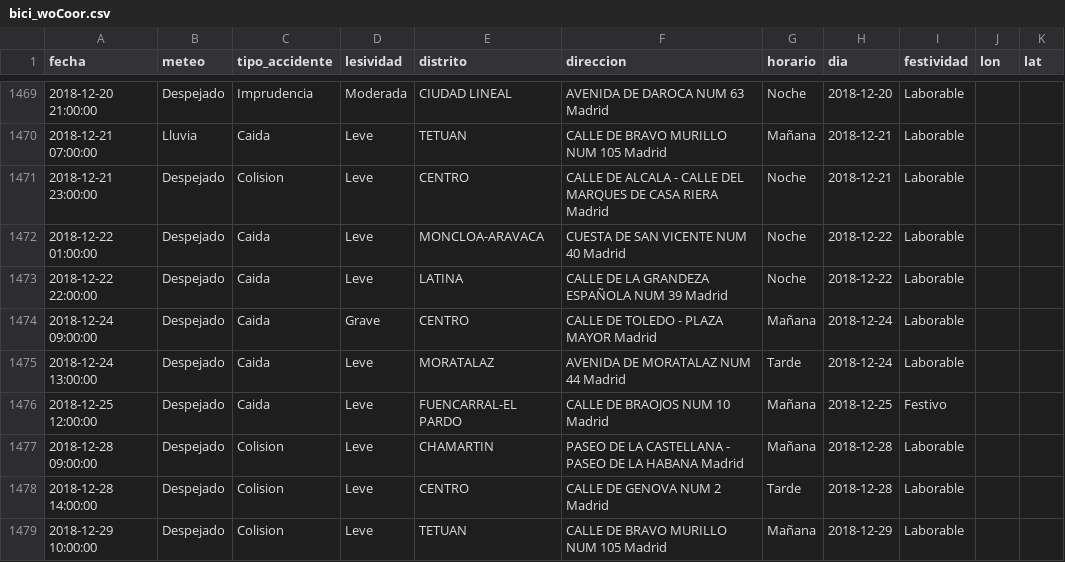
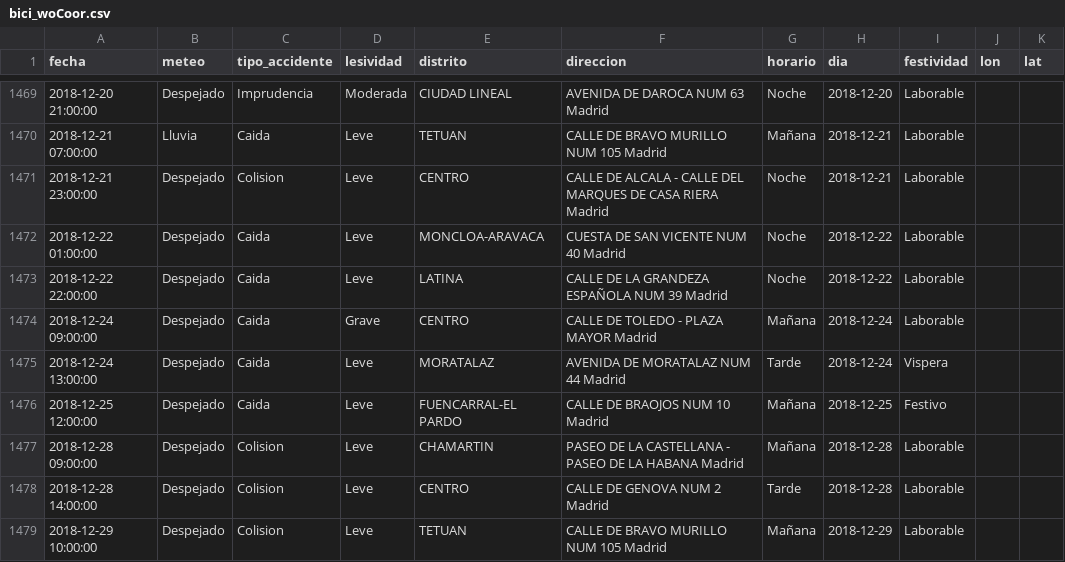
Before and after one commit to Ovion/Plan-B, a CSV file: input/clean_data/bici_woCoor.csv, drawn as a sheet; only a part is shown, gaps mark what is left out; the diff covers the shown part only.

```diff
--- a/input/clean_data/bici_woCoor.csv
+++ b/input/clean_data/bici_woCoor.csv
@@ -1474,3 +1474,3 @@ fecha,meteo,tipo_accidente,lesividad,distrito,direccion,horario,dia,festividad,l
 2018-12-24 09:00:00,Despejado,Caida,Grave,CENTRO                        ,CALLE DE TOLEDO - PLAZA  MAYOR Madrid,Mañana,2018-12-24,Laborable,,
-2018-12-24 13:00:00,Despejado,Caida,Leve,MORATALAZ                     ,AVENIDA DE MORATALAZ NUM                                                                             44 Madrid,Tarde,2018-12-24,Laborable,,
+2018-12-24 13:00:00,Despejado,Caida,Leve,MORATALAZ                     ,AVENIDA DE MORATALAZ NUM                                                                             44 Madrid,Tarde,2018-12-24,Vispera,,
 2018-12-25 12:00:00,Despejado,Caida,Leve,FUENCARRAL-EL PARDO           ,CALLE DE BRAOJOS NUM                                                                                 10 Madrid,Mañana,2018-12-25,Festivo,,
```
Also changed, not shown: 140 edited cells elsewhere in this file, 14 other files.
